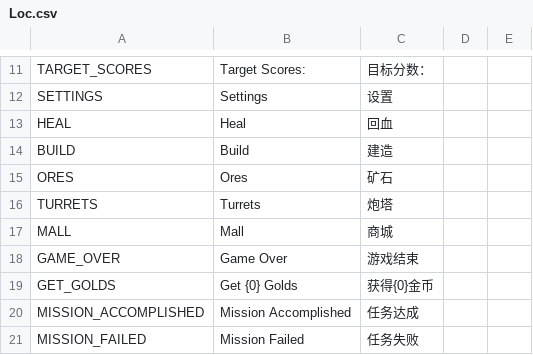
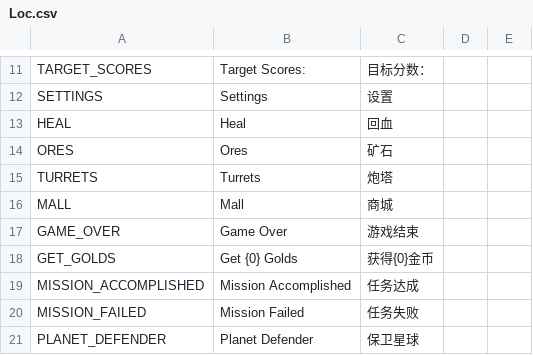
Before and after one commit to chanyowthea/PlanetDefender, a CSV file: Assets/Resources/CSV/Loc.csv, drawn as a sheet; only a part is shown, gaps mark what is left out; the shorter side is filled out with more unchanged rows; the diff names each change by its address in the sheet, - before the commit and + after, or states it on an @@ line.

```diff
--- a/Assets/Resources/CSV/Loc.csv
+++ b/Assets/Resources/CSV/Loc.csv
-row 14: BUILD | Build | 建造
```
Also changed, not shown: 5 other files.
